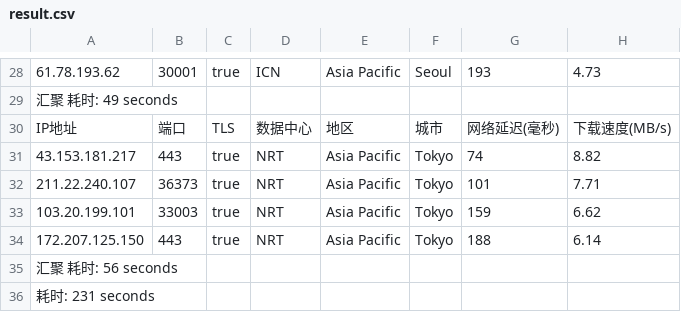
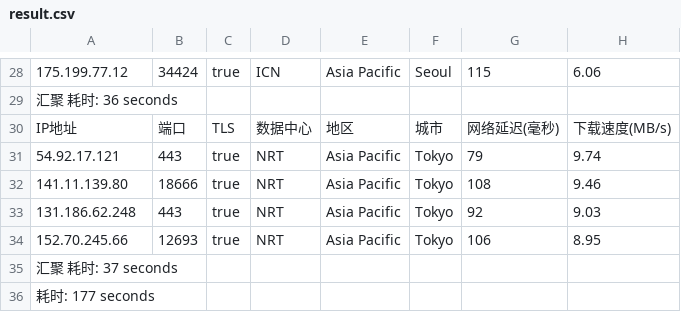
Before and after one commit to fatkun/bestcf, a CSV file: output/result.csv, drawn as a sheet; only a part is shown, gaps mark what is left out; removed rows and columns are numbered as before the commit, all else as after; the diff covers the shown part only; the diff names each change by its address in the sheet, - before the commit and + after, or states it on an @@ line.

```diff
--- a/output/result.csv
+++ b/output/result.csv
-A28: 61.78.193.62
+A28: 175.199.77.12
-B28: 30001
+B28: 34424
-G28: 193
+G28: 115
-H28: 4.73
+H28: 6.06
-A29: 汇聚 耗时: 49 seconds
+A29: 汇聚 耗时: 36 seconds
-A31: 43.153.181.217
+A31: 54.92.17.121
-G31: 74
+G31: 79
-H31: 8.82
+H31: 9.74
-row 32: 211.22.240.107 | 36373 | true | NRT | Asia Pacific | Tokyo | 101 | 7.71
-A32: 103.20.199.101
+A32: 141.11.139.80
-B32: 33003
+B32: 18666
-G32: 159
+G32: 108
-H32: 6.62
+H32: 9.46
-A33: 172.207.125.150
+A33: 131.186.62.248
-G33: 188
+G33: 92
-H33: 6.14
+H33: 9.03
+row 34: 152.70.245.66 | 12693 | true | NRT | Asia Pacific | Tokyo | 106 | 8.95
-A35: 汇聚 耗时: 56 seconds
+A35: 汇聚 耗时: 37 seconds
-A36: 耗时: 231 seconds
+A36: 耗时: 177 seconds
```
Also changed, not shown: 2 added rows, 2 removed rows and 58 edited cells elsewhere in this file, 1 other file.
